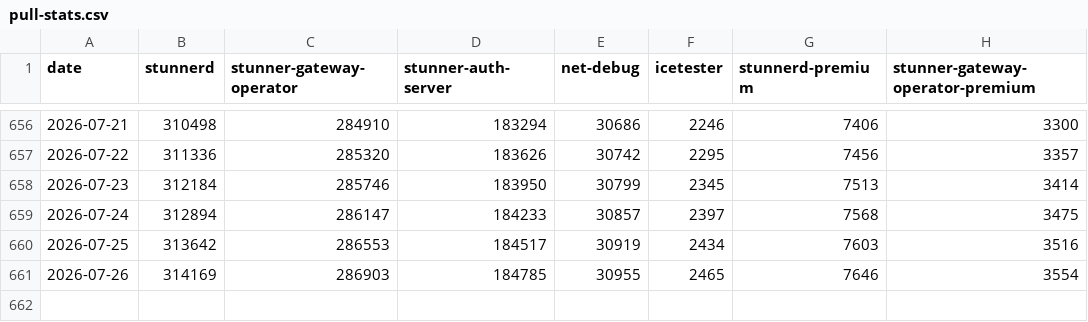
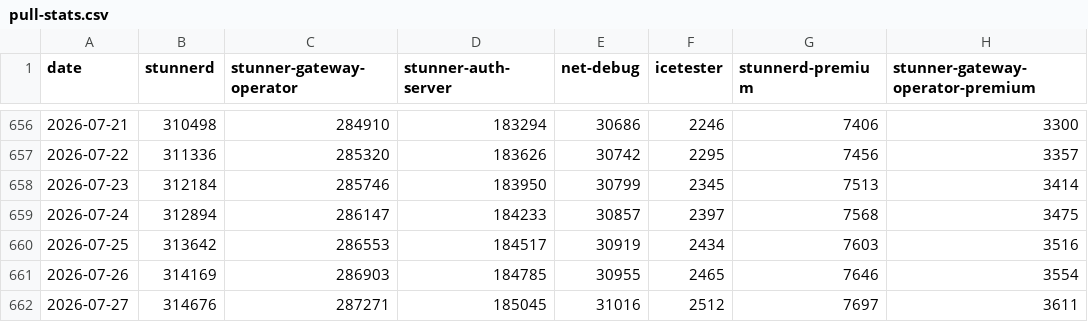
Before and after one commit to l7mp/image-pull-stats, a CSV file: pull-stats.csv, drawn as a sheet; only a part is shown, gaps mark what is left out.

Commit message:
Add new data points at 2026-07-27

```diff
--- a/pull-stats.csv
+++ b/pull-stats.csv
@@ -661 +661,2 @@ date,stunnerd,stunner-gateway-operator,stunner-auth-server,net-debug,icetester,s
 2026-07-26,314169,286903,184785,30955,2465,7646,3554
+2026-07-27,314676,287271,185045,31016,2512,7697,3611
```
